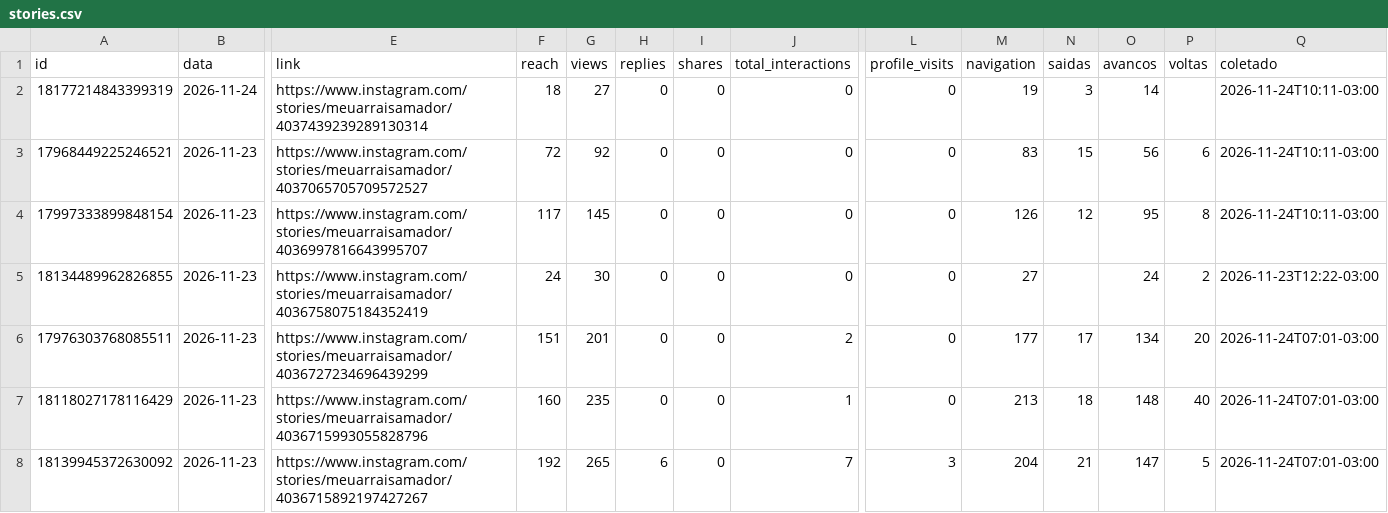
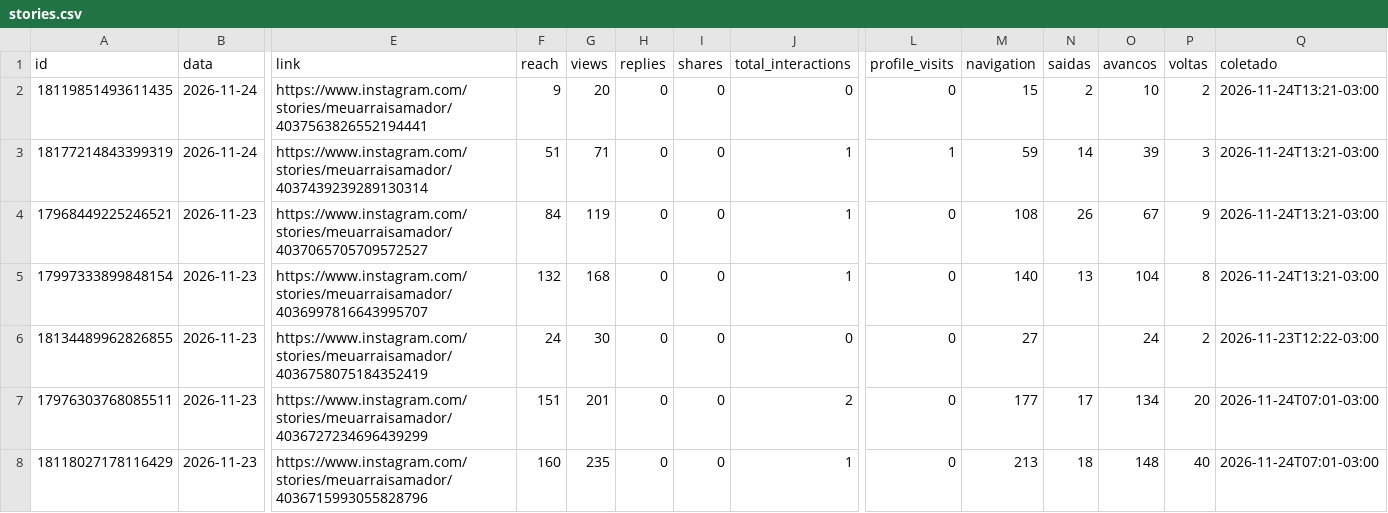
Before and after one commit to denysdmo/maa-publicador, a CSV file: metricas/stories.csv, drawn as a sheet; only a part is shown, gaps mark what is left out; the shorter side is filled out with more unchanged rows; addresses are those after the commit; rows hold the shown columns only; the diff names each change by its address in the sheet, - before the commit and + after, or states it on an @@ line.

```diff
--- a/metricas/stories.csv
+++ b/metricas/stories.csv
+row 2: 18119851493611435 | 2026-11-24 | https://www.instagram.com/stories/meuarraisamador/4037563826552194441 | 9 | 20 | 0 | 0 | 0 | 0 | 15 | 2 | 10 | 2 | 2026-11-24T13:21-03:00
-F3 (reach): 18
+F3 (reach): 51
-G3 (views): 27
+G3 (views): 71
-J3:J5 (total_interactions): 0
+J3:J5 (total_interactions): 1
-L3 (profile_visits): 0
+L3 (profile_visits): 1
-M3 (navigation): 19
+M3 (navigation): 59
-N3 (saidas): 3
+N3 (saidas): 14
-O3 (avancos): 14
+O3 (avancos): 39
-P3 (voltas): (empty)
+P3 (voltas): 3
-Q3:Q5 (coletado): 2026-11-24T10:11-03:00
+Q3:Q5 (coletado): 2026-11-24T13:21-03:00
-F4 (reach): 72
+F4 (reach): 84
-G4 (views): 92
+G4 (views): 119
-M4 (navigation): 83
+M4 (navigation): 108
-N4 (saidas): 15
+N4 (saidas): 26
-O4 (avancos): 56
+O4 (avancos): 67
-P4 (voltas): 6
+P4 (voltas): 9
-F5 (reach): 117
+F5 (reach): 132
-G5 (views): 145
+G5 (views): 168
-M5 (navigation): 126
+M5 (navigation): 140
-N5 (saidas): 12
+N5 (saidas): 13
-O5 (avancos): 95
+O5 (avancos): 104
```
Also changed, not shown: metricas/conta.csv, metricas/midias.csv, 2 other files.
